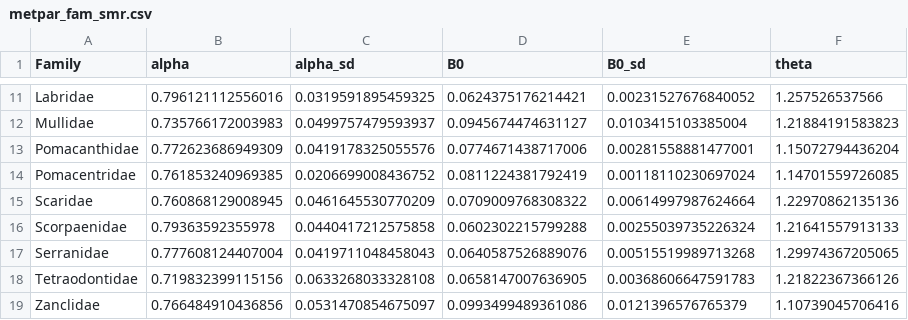
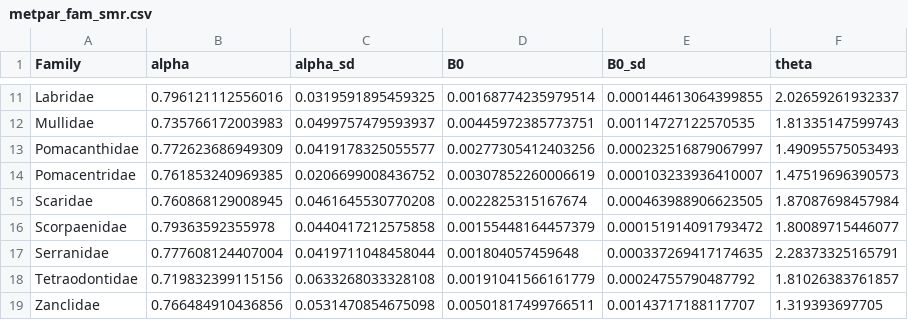
Before and after one commit to nschiett/global_proc, a CSV file: data/metpar_fam_smr.csv, drawn as a sheet; only a part is shown, gaps mark what is left out; the diff covers the shown part only.

```diff
--- a/data/metpar_fam_smr.csv
+++ b/data/metpar_fam_smr.csv
@@ -11,9 +11,9 @@
-"Labridae",0.796121112556016,0.0319591895459325,0.0624375176214421,0.00231527676840052,1.257526537566
-"Mullidae",0.735766172003983,0.0499757479593937,0.0945674474631127,0.0103415103385004,1.21884191583823
-"Pomacanthidae",0.772623686949309,0.0419178325055576,0.0774671438717006,0.00281558881477001,1.15072794436204
-"Pomacentridae",0.761853240969385,0.0206699008436752,0.0811224381792419,0.00118110230697024,1.14701559726085
-"Scaridae",0.760868129008945,0.0461645530770209,0.0709009768308322,0.00614997987624664,1.22970862135136
-"Scorpaenidae",0.79363592355978,0.0440417212575858,0.0602302215799288,0.00255039735226324,1.21641557913133
-"Serranidae",0.777608124407004,0.0419711048458043,0.0640587526889076,0.00515519989713268,1.29974367205065
-"Tetraodontidae",0.719832399115156,0.0633268033328108,0.0658147007636905,0.00368606647591783,1.21822367366126
-"Zanclidae",0.766484910436856,0.0531470854675097,0.0993499489361086,0.0121396576765379,1.10739045706416
+"Labridae",0.796121112556016,0.0319591895459325,0.00168774235979514,0.000144613064399855,2.02659261932337
+"Mullidae",0.735766172003983,0.0499757479593937,0.00445972385773751,0.00114727122570535,1.81335147599743
+"Pomacanthidae",0.772623686949309,0.0419178325055577,0.00277305412403256,0.000232516879067997,1.49095575053493
+"Pomacentridae",0.761853240969385,0.0206699008436752,0.00307852260006619,0.000103233936410007,1.47519696390573
+"Scaridae",0.760868129008945,0.0461645530770208,0.0022825315167674,0.000463988906623505,1.87087698457984
+"Scorpaenidae",0.79363592355978,0.0440417212575858,0.00155448164457379,0.000151914091793472,1.80089715446077
+"Serranidae",0.777608124407004,0.0419711048458044,0.001804057459648,0.000337269417174635,2.28373325165791
+"Tetraodontidae",0.719832399115156,0.0633268033328108,0.00191041566161779,0.00024755790487792,1.81026383761857
+"Zanclidae",0.766484910436856,0.0531470854675098,0.00501817499766511,0.00143717188117707,1.319393697705
```
Also changed, not shown: 31 edited cells elsewhere in this file, 1 other file.
